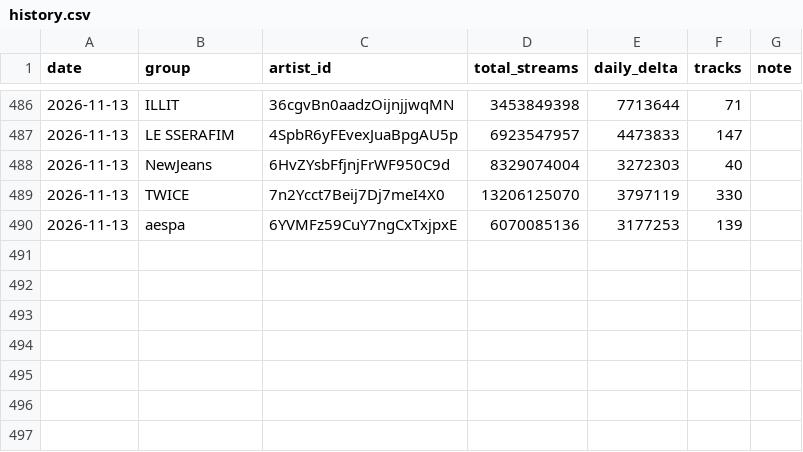
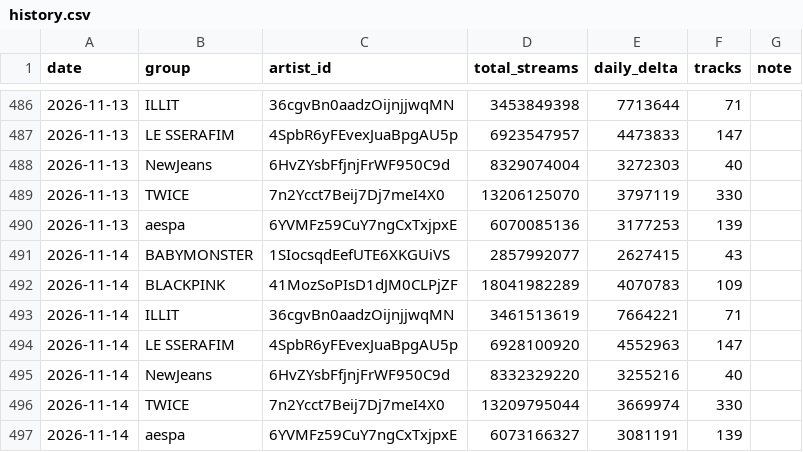
Before and after one commit to altroindirizzoaltracorsa-hash/BLACKPINK-PROJECT-, a CSV file: data/group_streams/history.csv, drawn as a sheet; only a part is shown, gaps mark what is left out.

```diff
--- a/data/group_streams/history.csv
+++ b/data/group_streams/history.csv
@@ -490 +490,8 @@ date,group,artist_id,total_streams,daily_delta,tracks,note
 2026-11-13,aespa,6YVMFz59CuY7ngCxTxjpxE,6070085136,3177253,139,
+2026-11-14,BABYMONSTER,1SIocsqdEefUTE6XKGUiVS,2857992077,2627415,43,
+2026-11-14,BLACKPINK,41MozSoPIsD1dJM0CLPjZF,18041982289,4070783,109,
+2026-11-14,ILLIT,36cgvBn0aadzOijnjjwqMN,3461513619,7664221,71,
+2026-11-14,LE SSERAFIM,4SpbR6yFEvexJuaBpgAU5p,6928100920,4552963,147,
+2026-11-14,NewJeans,6HvZYsbFfjnjFrWF950C9d,8332329220,3255216,40,
+2026-11-14,TWICE,7n2Ycct7Beij7Dj7meI4X0,13209795044,3669974,330,
+2026-11-14,aespa,6YVMFz59CuY7ngCxTxjpxE,6073166327,3081191,139,
```
Also changed, not shown: 3 other files.
